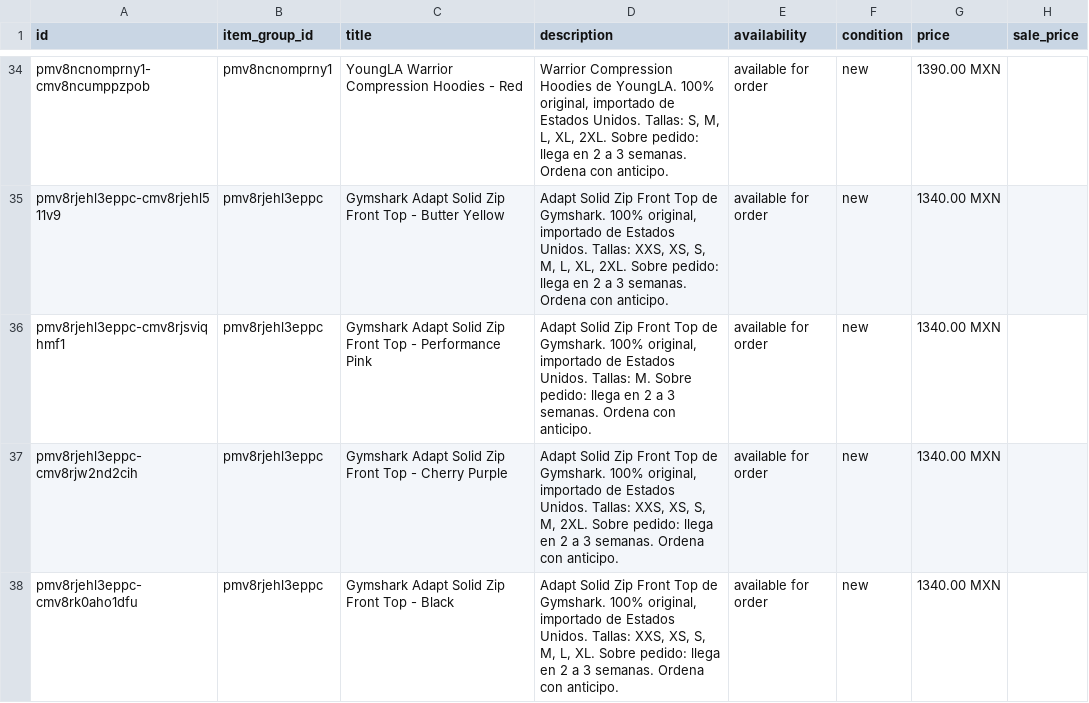
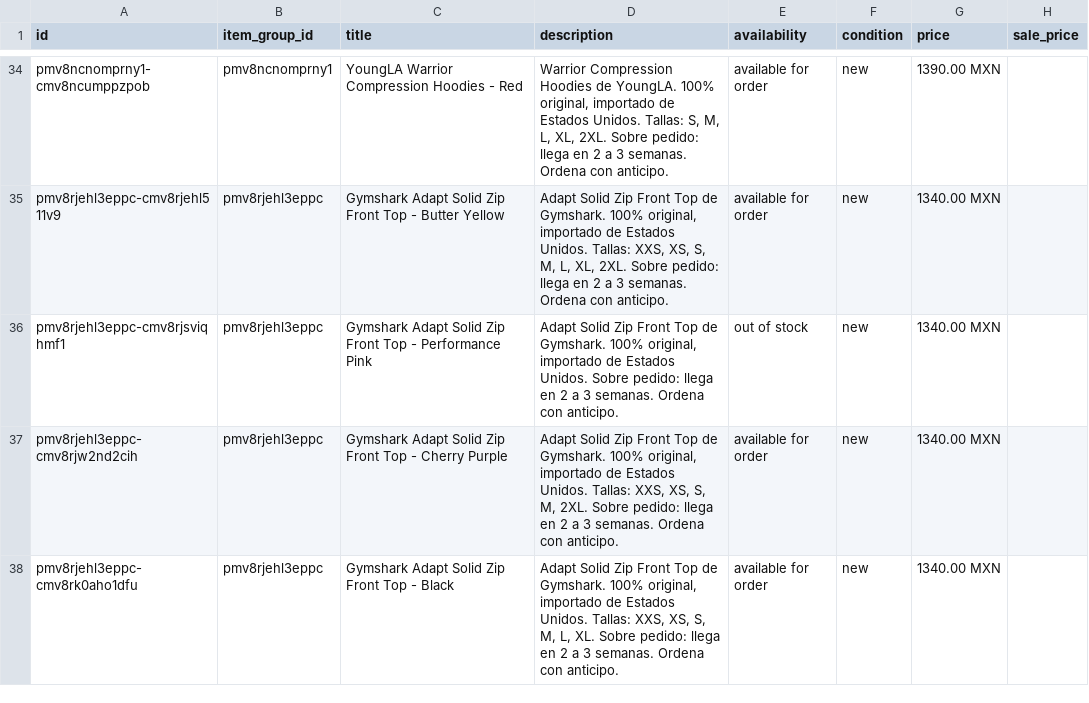
Before and after one commit to FITWEARMX/tienda, a CSV file: facebook.csv, drawn as a sheet; only a part is shown, gaps mark what is left out; the diff covers the shown part only; the diff names each change by its address in the sheet, - before the commit and + after, or states it on an @@ line.

Commit message:
Actualizar tienda (340 productos)

```diff
--- a/facebook.csv
+++ b/facebook.csv
-D36 (description): …Estados Unidos. Tallas: M. Sobre pedido:…
+D36 (description): …Estados Unidos. Sobre pedido:…
-E36 (availability): available for order
+E36 (availability): out of stock
```
Also changed, not shown: 7 edited cells elsewhere in this file, 2 other files.
